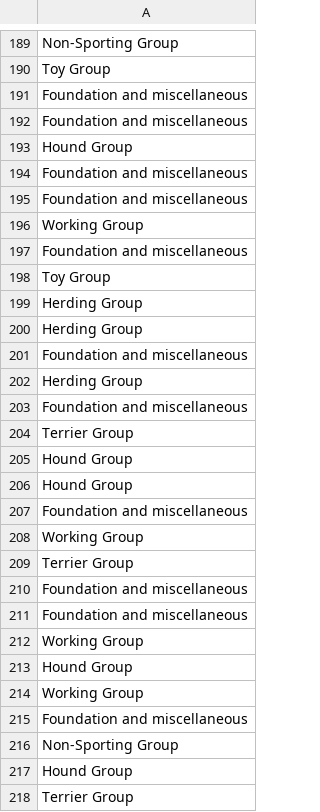
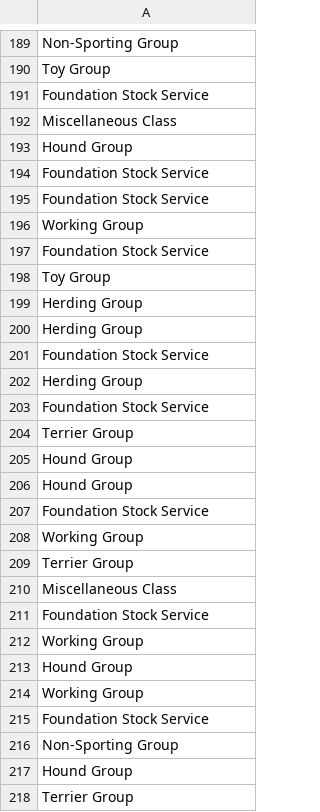
Before and after one commit to a3ylf/Dog_Predictor, a CSV file: grupos.csv, drawn as a sheet; only a part is shown, gaps mark what is left out; the diff covers the shown part only.

```diff
--- a/grupos.csv
+++ b/grupos.csv
@@ -190,9 +190,9 @@ Non-Sporting Group
 Toy Group
-Foundation and miscellaneous
-Foundation and miscellaneous
+Foundation Stock Service
+Miscellaneous Class
 Hound Group
-Foundation and miscellaneous
-Foundation and miscellaneous
+Foundation Stock Service
+Foundation Stock Service
 Working Group
-Foundation and miscellaneous
+Foundation Stock Service
 Toy Group
@@ -200,5 +200,5 @@ Herding Group
 Herding Group
-Foundation and miscellaneous
+Foundation Stock Service
 Herding Group
-Foundation and miscellaneous
+Foundation Stock Service
 Terrier Group
@@ -206,7 +206,7 @@ Hound Group
 Hound Group
-Foundation and miscellaneous
+Foundation Stock Service
 Working Group
 Terrier Group
-Foundation and miscellaneous
-Foundation and miscellaneous
+Miscellaneous Class
+Foundation Stock Service
 Working Group
@@ -214,3 +214,3 @@ Hound Group
 Working Group
-Foundation and miscellaneous
+Foundation Stock Service
 Non-Sporting Group
```
Also changed, not shown: 50 added rows and 85 edited cells elsewhere in this file, Processed_data.csv, 4 other files.
